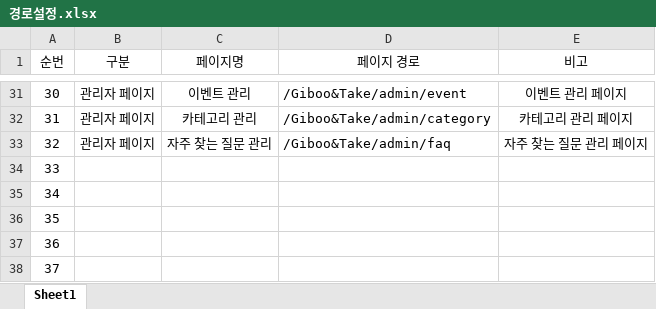
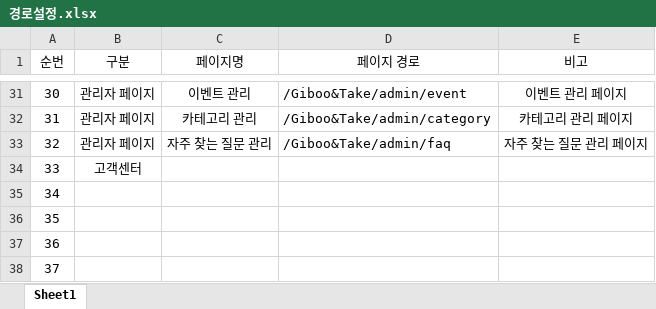
Before and after one commit to hyungjuIM/Giboo-Take_kh, an Excel workbook: 경로설정.xlsx, sheet Sheet1, drawn as a sheet; only a part is shown, gaps mark what is left out; values as stored, in another font and other column widths than the file's, no borders; the diff names each change by its address in the sheet, - before the commit and + after, or states it on an @@ line.

```diff
--- a/경로설정.xlsx (sheet Sheet1)
+++ b/경로설정.xlsx (sheet Sheet1)
-B34 (구분): (empty)
+B34 (구분): 고객센터
```
Also changed, not shown: 2 other files.
